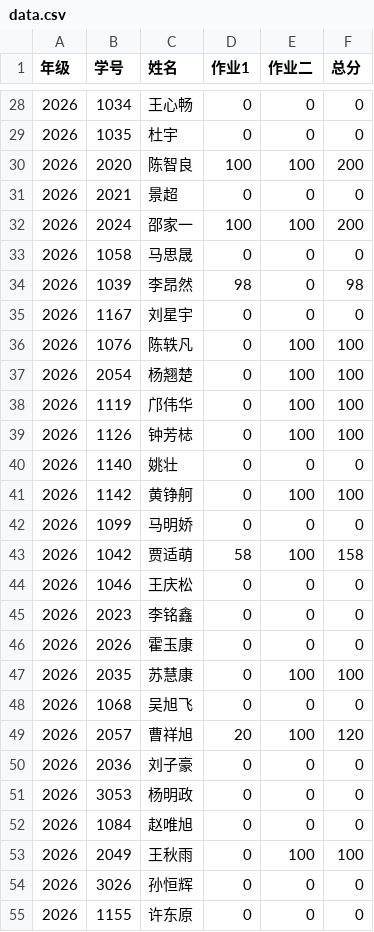
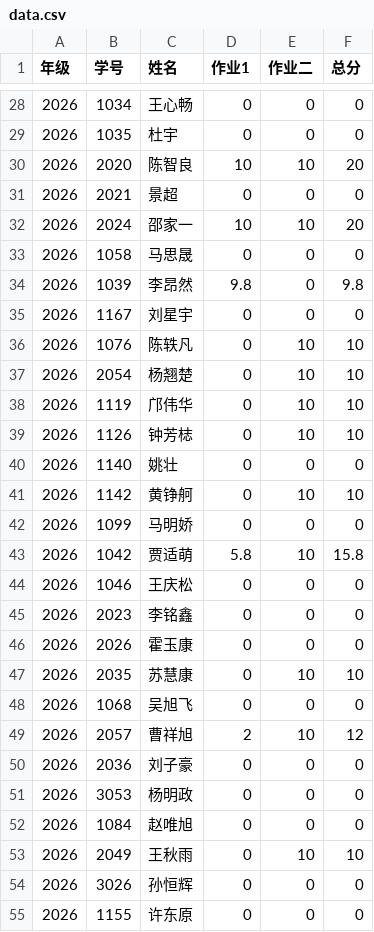
Before and after one commit to bjzgcai/ZGCA26SEQF, a CSV file: data.csv, drawn as a sheet; only a part is shown, gaps mark what is left out; the diff covers the shown part only.

```diff
--- a/data.csv
+++ b/data.csv
@@ -29,16 +29,16 @@
 2026	1035	杜宇	0	0	0
-2026	2020	陈智良	100	100	200
+2026	2020	陈智良	10	10	20
 2026	2021	景超	0	0	0
-2026	2024	邵家一	100	100	200
+2026	2024	邵家一	10	10	20
 2026	1058	马思晟	0	0	0
-2026	1039	李昂然	98	0	98
+2026	1039	李昂然	9.8	0	9.8
 2026	1167	刘星宇	0	0	0
-2026	1076	陈轶凡	0	100	100
-2026	2054	杨翘楚	0	100	100
-2026	1119	邝伟华	0	100	100
-2026	1126	钟芳梽	0	100	100
+2026	1076	陈轶凡	0	10	10
+2026	2054	杨翘楚	0	10	10
+2026	1119	邝伟华	0	10	10
+2026	1126	钟芳梽	0	10	10
 2026	1140	姚壮	0	0	0
-2026	1142	黄铮舸	0	100	100
+2026	1142	黄铮舸	0	10	10
 2026	1099	马明娇	0	0	0
-2026	1042	贾适萌	58	100	158
+2026	1042	贾适萌	5.8	10	15.8
 2026	1046	王庆松	0	0	0
@@ -46,5 +46,5 @@
 2026	2026	霍玉康	0	0	0
-2026	2035	苏慧康	0	100	100
+2026	2035	苏慧康	0	10	10
 2026	1068	吴旭飞	0	0	0
-2026	2057	曹祥旭	20	100	120
+2026	2057	曹祥旭	2	10	12
 2026	2036	刘子豪	0	0	0
@@ -52,3 +52,3 @@
 2026	1084	赵唯旭	0	0	0
-2026	2049	王秋雨	0	100	100
+2026	2049	王秋雨	0	10	10
 2026	3026	孙恒辉	0	0	0
```
Also changed, not shown: 34 edited cells elsewhere in this file.
